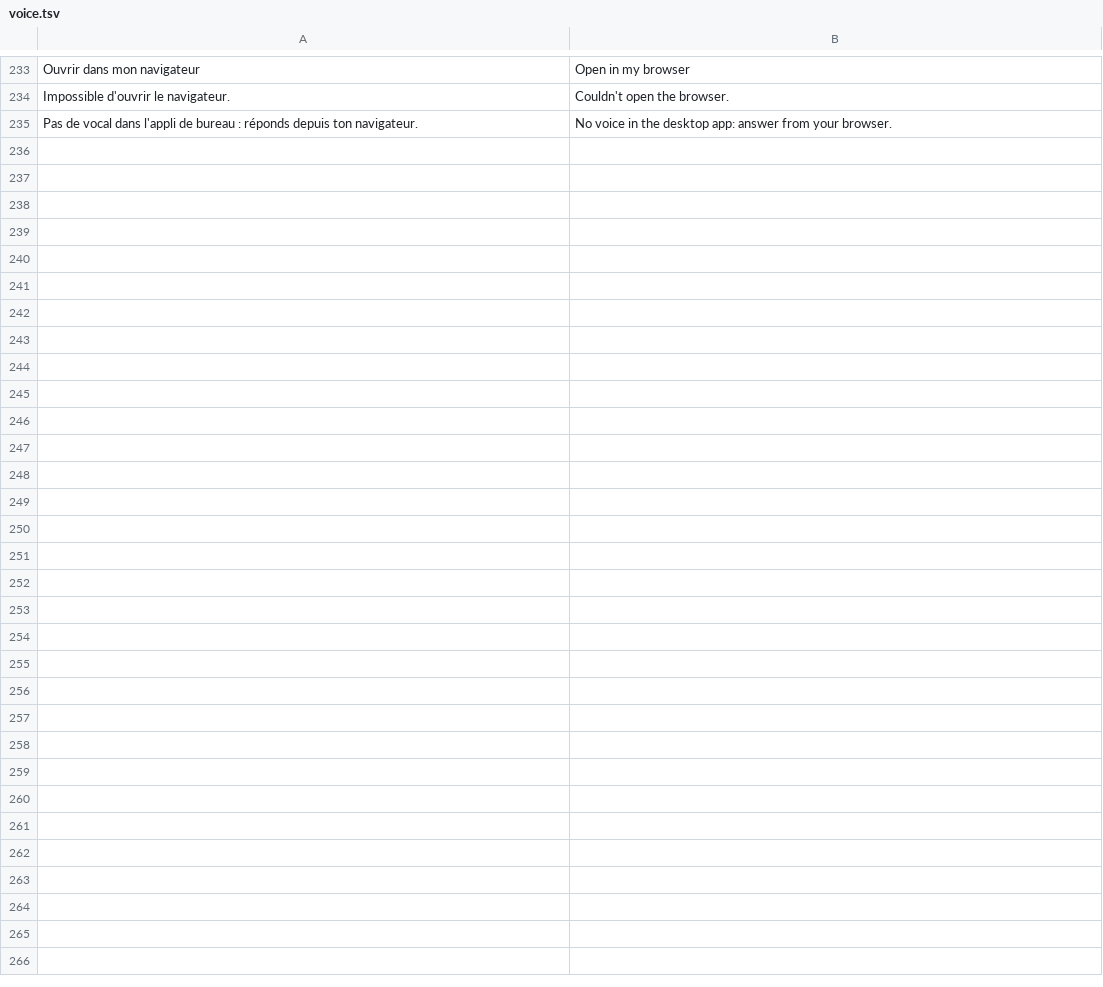
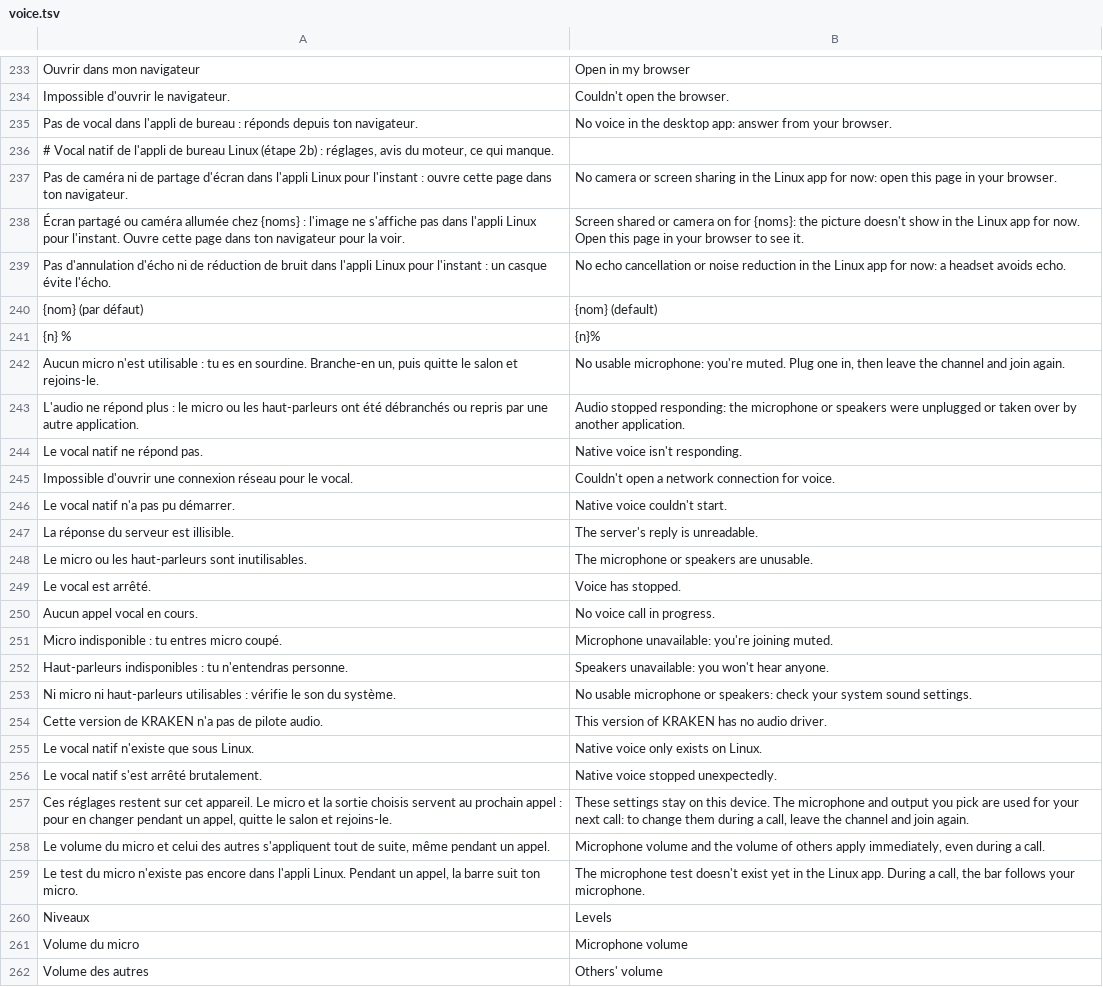
Before and after one commit to KAYO74/Kraken, a TSV file: crates/kraken-client/i18n/en/voice.tsv, drawn as a sheet; only a part is shown, gaps mark what is left out; the diff names each change by its address in the sheet, - before the commit and + after, or states it on an @@ line.

```diff
--- a/crates/kraken-client/i18n/en/voice.tsv
+++ b/crates/kraken-client/i18n/en/voice.tsv
+row 236: # Vocal natif de l'appli de bureau Linux (étape 2b) : réglages, avis du moteur, ce qui manque.
+row 237: Pas de caméra ni de partage d'écran dans l'appli Linux pour l'instant : ouvre cette page dans ton navigateur. | No camera or screen sharing in the Linux app for now: open this page in your browser.
+row 238: Écran partagé ou caméra allumée chez {noms} : l'image ne s'affiche pas dans l'appli Linux pour l'instant. Ouvre cette page dans ton navigateur pour la voir. | Screen shared or camera on for {noms}: the picture doesn't show in the Linux app for now. Open this page in your browser to see it.
+row 239: Pas d'annulation d'écho ni de réduction de bruit dans l'appli Linux pour l'instant : un casque évite l'écho. | No echo cancellation or noise reduction in the Linux app for now: a headset avoids echo.
+row 240: {nom} (par défaut) | {nom} (default)
+row 241: {n} % | {n}%
+row 242: Aucun micro n'est utilisable : tu es en sourdine. Branche-en un, puis quitte le salon et rejoins-le. | No usable microphone: you're muted. Plug one in, then leave the channel and join again.
+row 243: L'audio ne répond plus : le micro ou les haut-parleurs ont été débranchés ou repris par une autre application. | Audio stopped responding: the microphone or speakers were unplugged or taken over by another application.
+row 244: Le vocal natif ne répond pas. | Native voice isn't responding.
+row 245: Impossible d'ouvrir une connexion réseau pour le vocal. | Couldn't open a network connection for voice.
+row 246: Le vocal natif n'a pas pu démarrer. | Native voice couldn't start.
+row 247: La réponse du serveur est illisible. | The server's reply is unreadable.
+row 248: Le micro ou les haut-parleurs sont inutilisables. | The microphone or speakers are unusable.
+row 249: Le vocal est arrêté. | Voice has stopped.
+row 250: Aucun appel vocal en cours. | No voice call in progress.
+row 251: Micro indisponible : tu entres micro coupé. | Microphone unavailable: you're joining muted.
+row 252: Haut-parleurs indisponibles : tu n'entendras personne. | Speakers unavailable: you won't hear anyone.
+row 253: Ni micro ni haut-parleurs utilisables : vérifie le son du système. | No usable microphone or speakers: check your system sound settings.
+row 254: Cette version de KRAKEN n'a pas de pilote audio. | This version of KRAKEN has no audio driver.
+row 255: Le vocal natif n'existe que sous Linux. | Native voice only exists on Linux.
+row 256: Le vocal natif s'est arrêté brutalement. | Native voice stopped unexpectedly.
+row 257: Ces réglages restent sur cet appareil. Le micro et la sortie choisis servent au prochain appel : pour en changer pendant un appel, quitte le salon et rejoins-le. | These settings stay on this device. The microphone and output you pick are used for your next call: to change them during a call, leave the channel and join again.
+row 258: Le volume du micro et celui des autres s'appliquent tout de suite, même pendant un appel. | Microphone volume and the volume of others apply immediately, even during a call.
+row 259: Le test du micro n'existe pas encore dans l'appli Linux. Pendant un appel, la barre suit ton micro. | The microphone test doesn't exist yet in the Linux app. During a call, the bar follows your microphone.
+row 260: Niveaux | Levels
+row 261: Volume du micro | Microphone volume
+row 262: Volume des autres | Others' volume
```
Also changed, not shown: crates/kraken-client/i18n/de/voice.tsv, crates/kraken-client/i18n/fa/voice.tsv, 13 other files.
